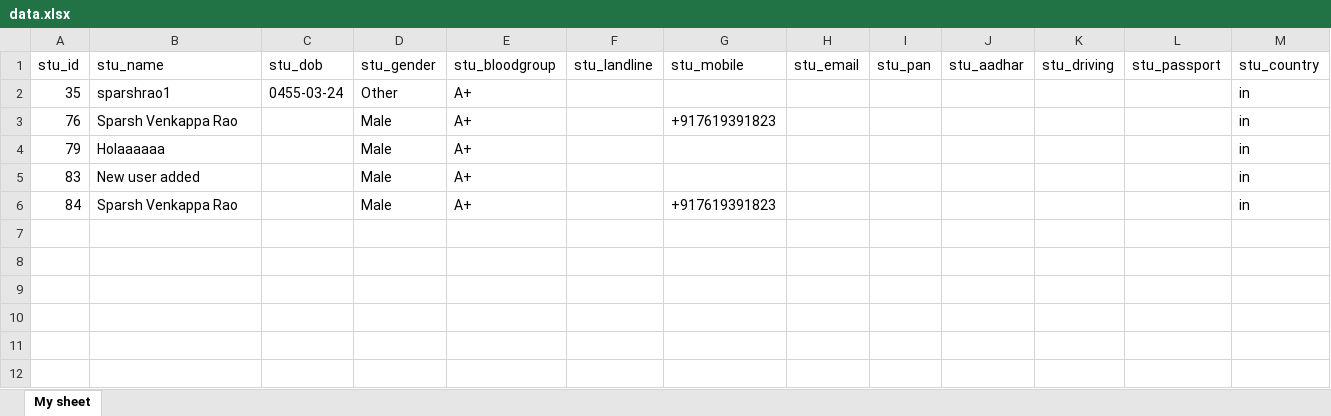
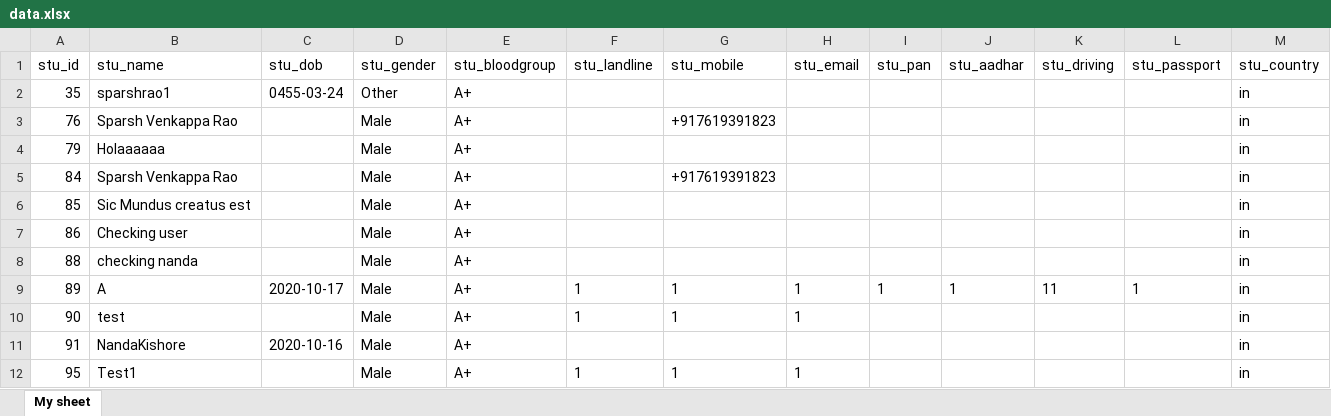
Before and after one commit to sparshvrao/admission-section, an Excel workbook: static/excel/data.xlsx, sheet My sheet, drawn as a sheet; only a part is shown; values as stored, in another font and other column widths than the file's, no borders; removed rows and columns are numbered as before the commit, all else as after; rows hold the shown columns only; the diff names each change by its address in the sheet, - before the commit and + after, or states it on an @@ line.

```diff
--- a/static/excel/data.xlsx (sheet My sheet)
+++ b/static/excel/data.xlsx (sheet My sheet)
-row 5: 83 | New user added |  | Male | A+ |  |  |  |  |  |  |  | in
+row 6: 85 | Sic Mundus creatus est |  | Male | A+ |  |  |  |  |  |  |  | in
+row 7: 86 | Checking user |  | Male | A+ |  |  |  |  |  |  |  | in
+row 8: 88 | checking nanda |  | Male | A+ |  |  |  |  |  |  |  | in
+row 9: 89 | A | 2020-10-17 | Male | A+ | 1 | 1 | 1 | 1 | 1 | 11 | 1 | in
+row 10: 90 | test |  | Male | A+ | 1 | 1 | 1 |  |  |  |  | in
+row 11: 91 | NandaKishore | 2020-10-16 | Male | A+ |  |  |  |  |  |  |  | in
+row 12: 95 | Test1 |  | Male | A+ | 1 | 1 | 1 |  |  |  |  | in
```
Also changed, not shown: 3 other files.
